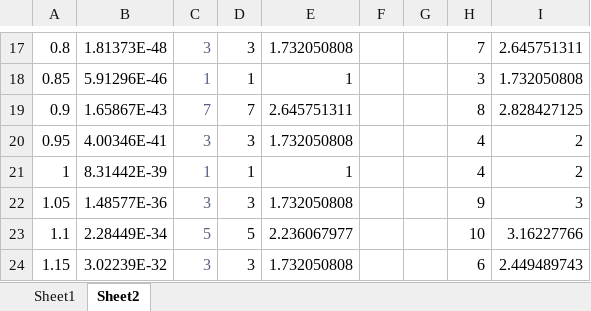
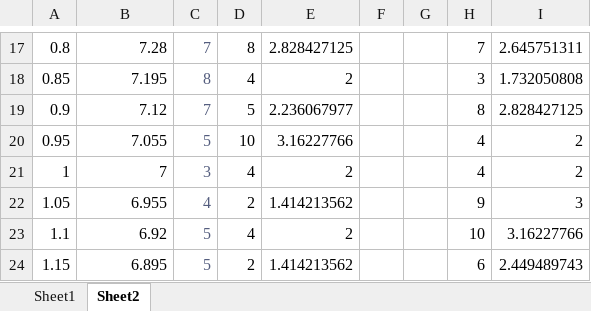
Before and after one commit to Hodaka-Kikuchi/fitting_software, an Excel workbook: multi_gaussian.xlsx, sheet Sheet2, drawn as a sheet; only a part is shown, gaps mark what is left out; values as stored, in another font and other column widths than the file's, no borders; the diff covers the shown part only; the diff names each change by its address in the sheet, - before the commit and + after, or states it on an @@ line.

```diff
--- a/multi_gaussian.xlsx (sheet Sheet2)
+++ b/multi_gaussian.xlsx (sheet Sheet2)
-B17: 1.81373E-48
+B17: 7.28
-C17: 3
+C17: 7
-D17: 3
+D17: 8
-E17: 1.732050808
+E17: 2.828427125
-B18: 5.91296E-46
+B18: 7.195
-C18: 1
+C18: 8
-D18: 1
+D18: 4
-E18: 1
+E18: 2
-B19: 1.65867E-43
+B19: 7.12
-D19: 7
+D19: 5
-E19: 2.645751311
+E19: 2.236067977
-B20: 4.00346E-41
+B20: 7.055
-C20: 3
+C20: 5
-D20: 3
+D20: 10
-E20: 1.732050808
+E20: 3.16227766
-B21: 8.31442E-39
+B21: 7
-C21: 1
+C21: 3
-D21: 1
+D21: 4
-E21: 1
+E21: 2
-B22: 1.48577E-36
+B22: 6.955
-C22: 3
+C22: 4
-D22: 3
+D22: 2
-E22: 1.732050808
+E22: 1.414213562
-B23: 2.28449E-34
+B23: 6.92
-D23: 5
+D23: 4
-E23: 2.236067977
+E23: 2
-B24: 3.02239E-32
+B24: 6.895
-C24: 3
+C24: 5
-D24: 3
+D24: 2
-E24: 1.732050808
+E24: 1.414213562
```
Also changed, not shown: 349 edited cells elsewhere in this sheet, sheet Sheet1, formulas that keep their value, charts or pictures, 5 other files.
